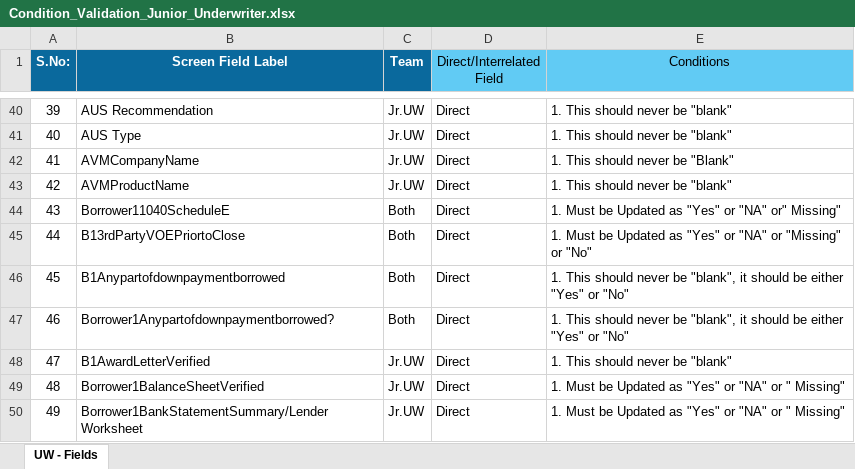
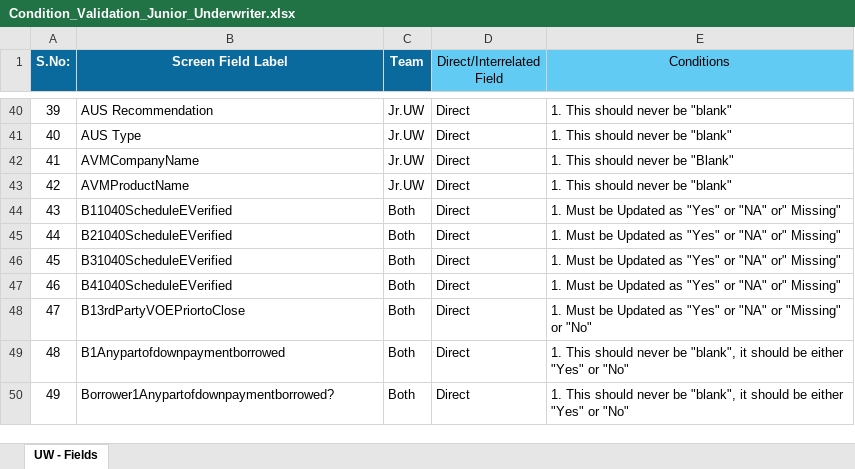
Before and after one commit to lokesh-loandna-dev/True-Data-QC, an Excel workbook: backend/lm_helper/Condition_Validation_Junior_Underwriter.xlsx, sheet UW - Fields, drawn as a sheet; only a part is shown, gaps mark what is left out; values as stored, in another font and other column widths than the file's, no borders; conditional formats not drawn; the diff covers the shown part only; the diff names each change by its address in the sheet, - before the commit and + after, or states it on an @@ line.

```diff
--- a/backend/lm_helper/Condition_Validation_Junior_Underwriter.xlsx (sheet UW - Fields)
+++ b/backend/lm_helper/Condition_Validation_Junior_Underwriter.xlsx (sheet UW - Fields)
-B44 (Screen Field Label): Borrower11040ScheduleE
+B44 (Screen Field Label): B11040ScheduleEVerified
-B45 (Screen Field Label): B13rdPartyVOEPriortoClose
+B45 (Screen Field Label): B21040ScheduleEVerified
-E45 (Conditions): …or "NA" or "Missing" or "No"
+E45 (Conditions): …or "NA" or" Missing"
-B46 (Screen Field Label): B1Anypartofdownpaymentborrowed
+B46 (Screen Field Label): B31040ScheduleEVerified
-E46:E47 (Conditions): 1. This should never be "blank", it should be either "Yes" or "No"
+E46:E47 (Conditions): 1. Must be Updated as "Yes" or "NA" or" Missing"
-B47 (Screen Field Label): Borrower1Anypartofdownpaymentborrowed?
+B47 (Screen Field Label): B41040ScheduleEVerified
-B48 (Screen Field Label): B1AwardLetterVerified
+B48 (Screen Field Label): B13rdPartyVOEPriortoClose
-C48:C50 (Team): Jr.UW
+C48:C50 (Team): Both
-E48 (Conditions): 1. This should never be "blank"
+E48 (Conditions): 1. Must be Updated as "Yes" or "NA" or "Missing" or "No"
-B49 (Screen Field Label): Borrower1BalanceSheetVerified
+B49 (Screen Field Label): B1Anypartofdownpaymentborrowed
-E49:E50 (Conditions): 1. Must be Updated as "Yes" or "NA" or " Missing"
+E49:E50 (Conditions): 1. This should never be "blank", it should be either "Yes" or "No"
-B50 (Screen Field Label): Borrower1BankStatementSummary/Lender Worksheet
+B50 (Screen Field Label): Borrower1Anypartofdownpaymentborrowed?
```
Also changed, not shown: 1078 edited cells elsewhere in this sheet, backend/lm_helper/Condition_Validation_Pre_Underwriter.xlsx, 7 other files.
